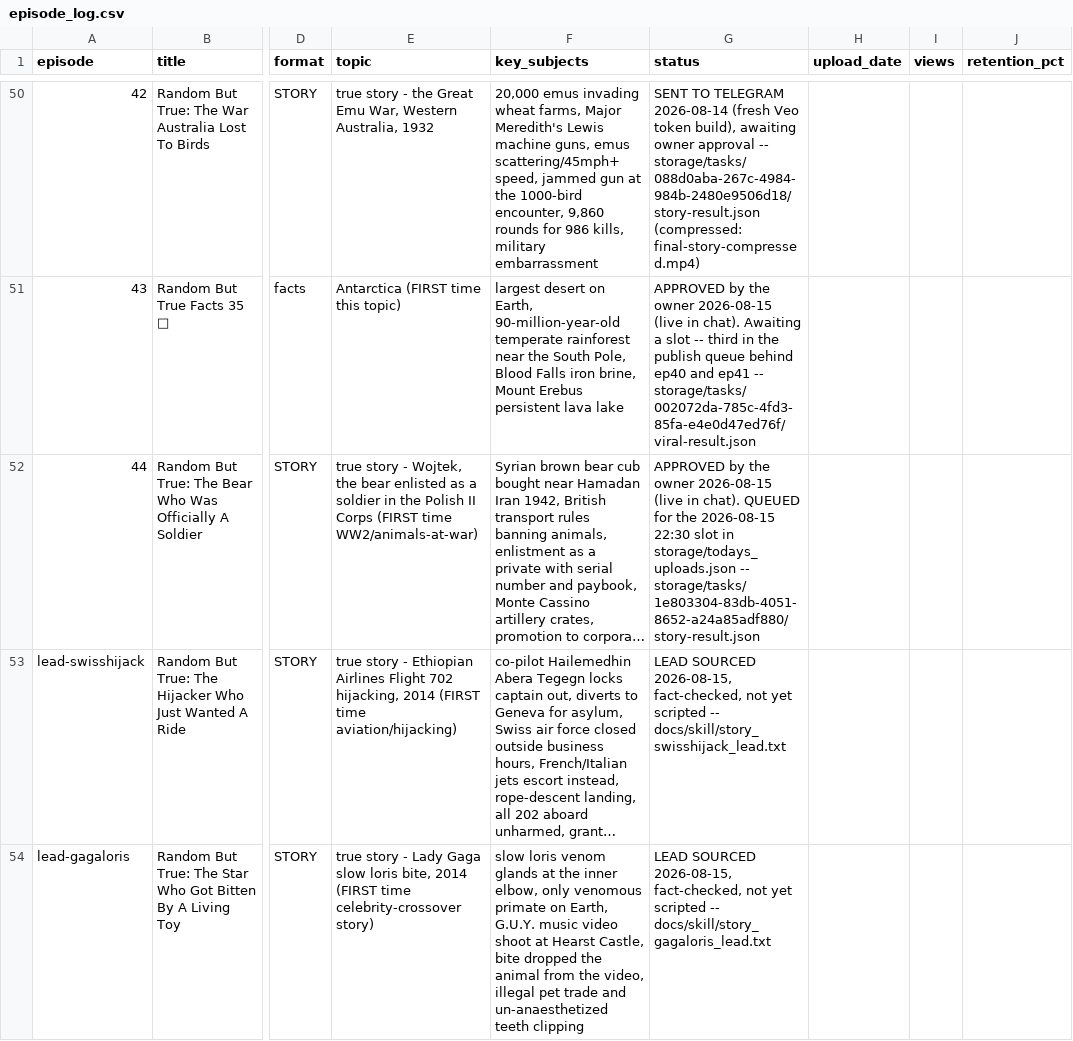
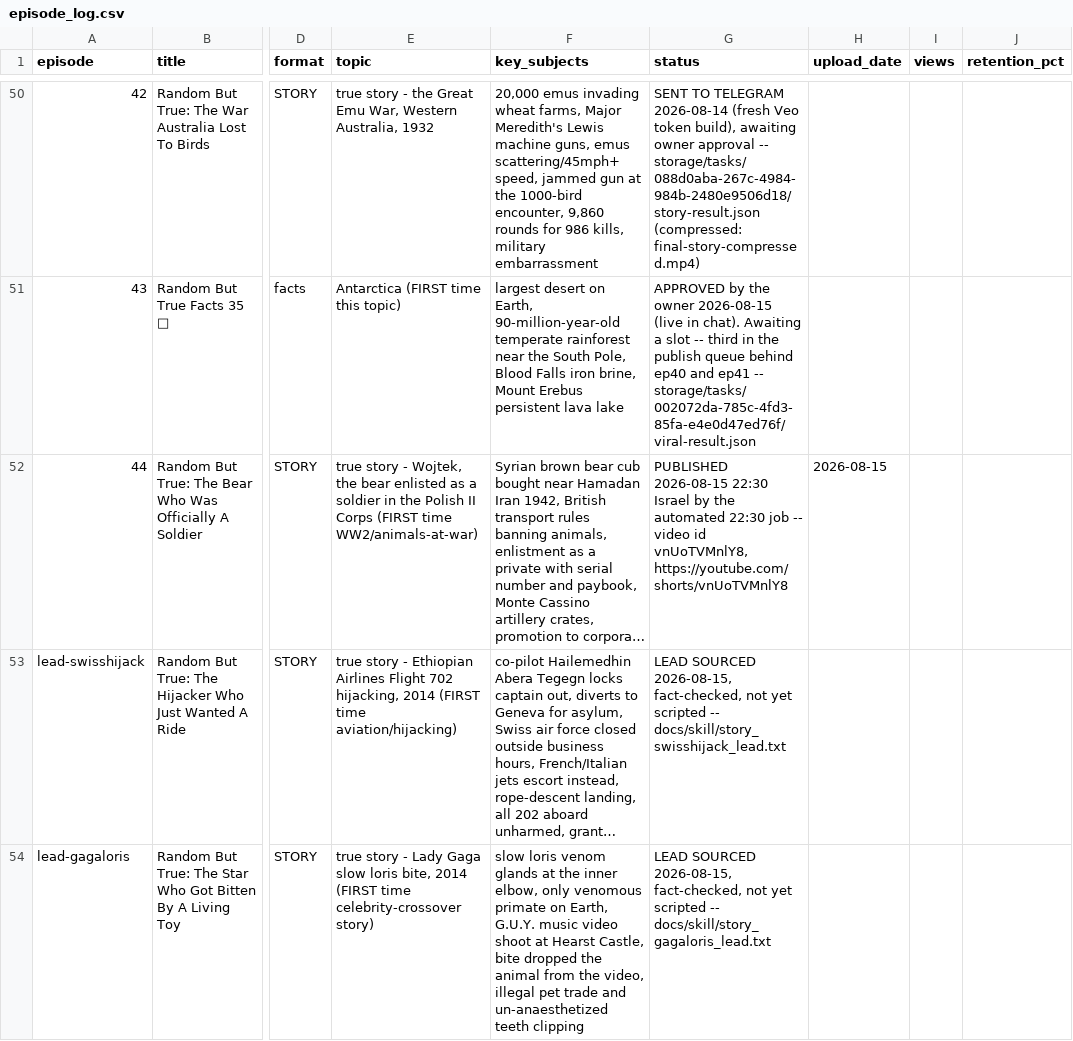
Before and after one commit to ortrsa/MoneyPrinterTurbo, a CSV file: docs/skill/plans/episode_log.csv, drawn as a sheet; only a part is shown, gaps mark what is left out; long unchanged cells end in …; the diff names each change by its address in the sheet, - before the commit and + after, or states it on an @@ line.

```diff
--- a/docs/skill/plans/episode_log.csv
+++ b/docs/skill/plans/episode_log.csv
-G52 (status): APPROVED by the owner 2026-08-15 (live in chat). QUEUED for the 2026-08-15 22:30 slot in storage/todays_uploads.json -- storage/tasks/1e803304-83db-4051-8652-a24a85adf880/story-result.json
+G52 (status): PUBLISHED 2026-08-15 22:30 Israel by the automated 22:30 job -- video id vnUoTVMnlY8, https://youtube.com/shorts/vnUoTVMnlY8
-H52 (upload_date): (empty)
+H52 (upload_date): 2026-08-15
```
